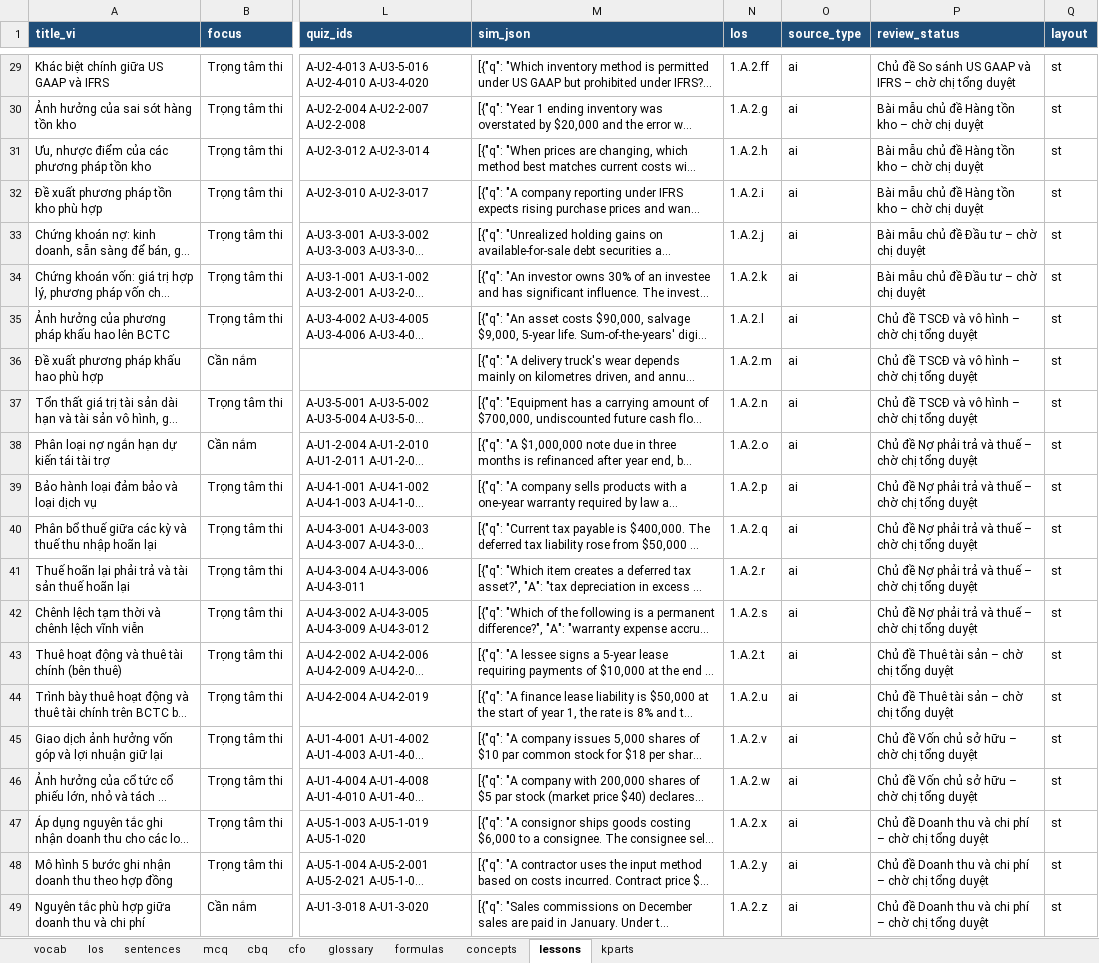
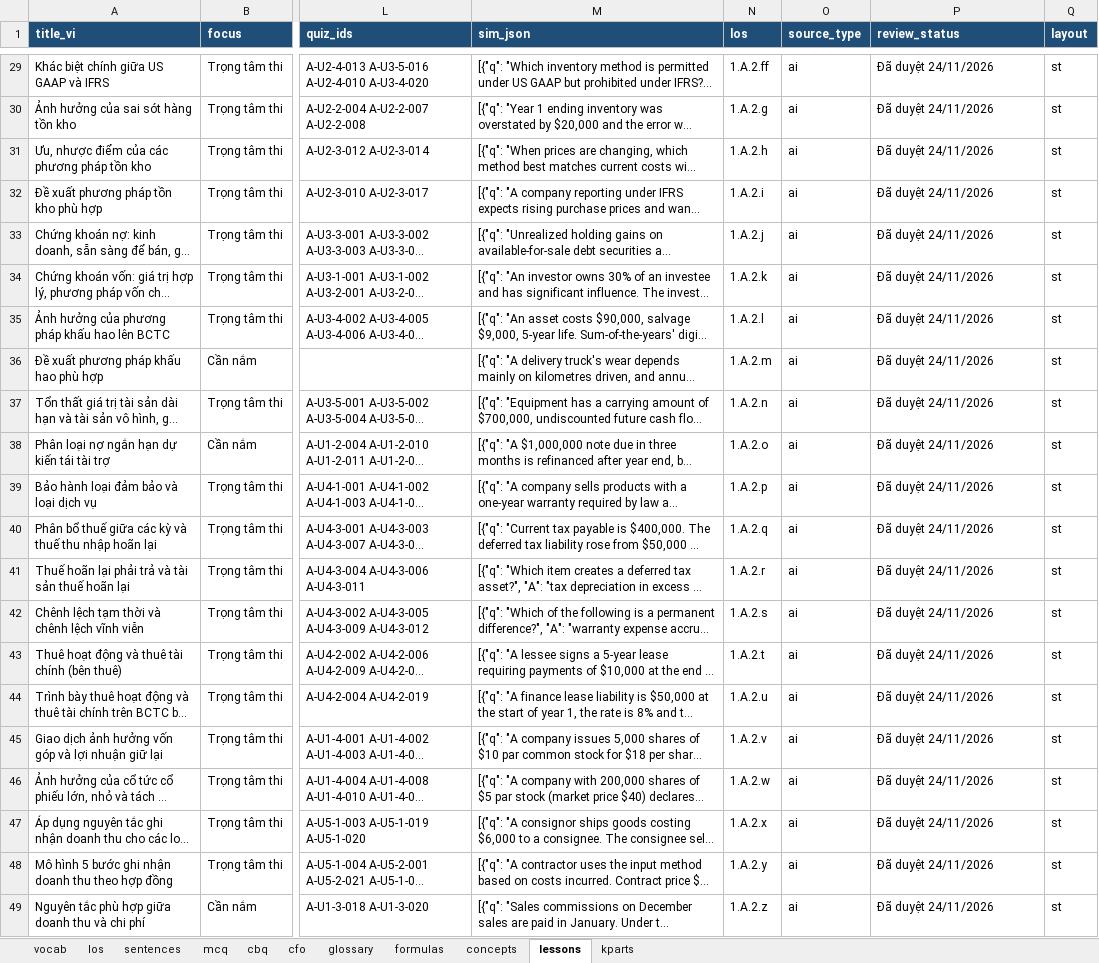
Before and after one commit to huongnttiengnhat-debug/cma-study, an Excel workbook: data/CMA_data_public.xlsx, sheet lessons, drawn as a sheet; only a part is shown, gaps mark what is left out; long unchanged cells end in …; values as stored, in another font and other column widths than the file's, no borders; the diff covers the shown part only; the diff names each change by its address in the sheet, - before the commit and + after, or states it on an @@ line.

```diff
--- a/data/CMA_data_public.xlsx (sheet lessons)
+++ b/data/CMA_data_public.xlsx (sheet lessons)
-P29 (review_status): Chủ đề So sánh US GAAP và IFRS – chờ chị tổng duyệt
+P29 (review_status): Đã duyệt 24/11/2026
-P30:P32 (review_status): Bài mẫu chủ đề Hàng tồn kho – chờ chị duyệt
+P30:P32 (review_status): Đã duyệt 24/11/2026
-P33:P34 (review_status): Bài mẫu chủ đề Đầu tư – chờ chị duyệt
+P33:P34 (review_status): Đã duyệt 24/11/2026
-P35:P37 (review_status): Chủ đề TSCĐ và vô hình – chờ chị tổng duyệt
+P35:P37 (review_status): Đã duyệt 24/11/2026
-P38:P42 (review_status): Chủ đề Nợ phải trả và thuế – chờ chị tổng duyệt
+P38:P42 (review_status): Đã duyệt 24/11/2026
-P43:P44 (review_status): Chủ đề Thuê tài sản – chờ chị tổng duyệt
+P43:P44 (review_status): Đã duyệt 24/11/2026
-P45:P46 (review_status): Chủ đề Vốn chủ sở hữu – chờ chị tổng duyệt
+P45:P46 (review_status): Đã duyệt 24/11/2026
-P47:P49 (review_status): Chủ đề Doanh thu và chi phí – chờ chị tổng duyệt
+P47:P49 (review_status): Đã duyệt 24/11/2026
```
Also changed, not shown: 27 edited cells elsewhere in this sheet, 3 other files.
